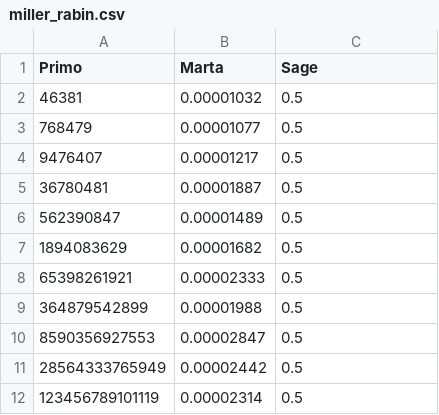
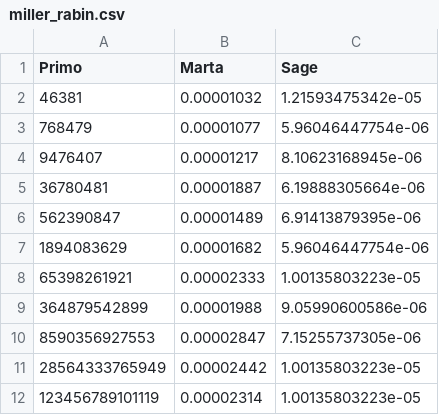
Before and after one commit to mgmacias95/Criptografia_y_Computacion, a CSV file: times/P1/miller_rabin.csv, drawn as a sheet.

```diff
--- a/times/P1/miller_rabin.csv
+++ b/times/P1/miller_rabin.csv
@@ -1,12 +1,12 @@
 Primo,Marta,Sage
-46381,0.00001032,0.5
-768479,0.00001077,0.5
-9476407,0.00001217,0.5
-36780481,0.00001887,0.5
-562390847,0.00001489,0.5
-1894083629,0.00001682,0.5
-65398261921,0.00002333,0.5
-364879542899,0.00001988,0.5
-8590356927553,0.00002847,0.5
-28564333765949,0.00002442,0.5
-123456789101119,0.00002314,0.5
+46381,0.00001032,1.21593475342e-05
+768479,0.00001077,5.96046447754e-06
+9476407,0.00001217,8.10623168945e-06
+36780481,0.00001887,6.19888305664e-06
+562390847,0.00001489,6.91413879395e-06
+1894083629,0.00001682,5.96046447754e-06
+65398261921,0.00002333,1.00135803223e-05
+364879542899,0.00001988,9.05990600586e-06
+8590356927553,0.00002847,7.15255737305e-06
+28564333765949,0.00002442,1.00135803223e-05
+123456789101119,0.00002314,1.00135803223e-05
```
Also changed, not shown: 6 other files.
